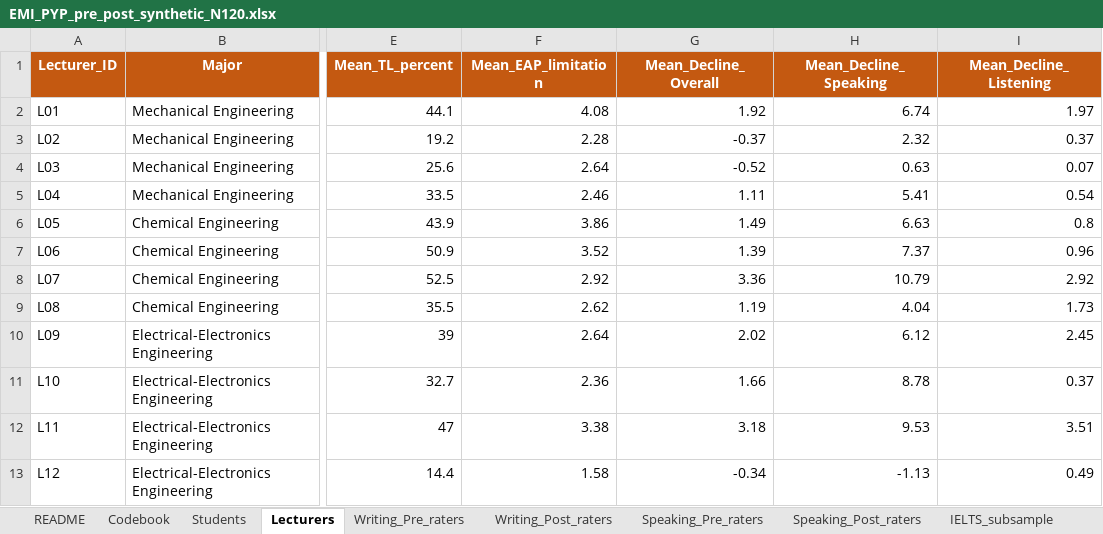
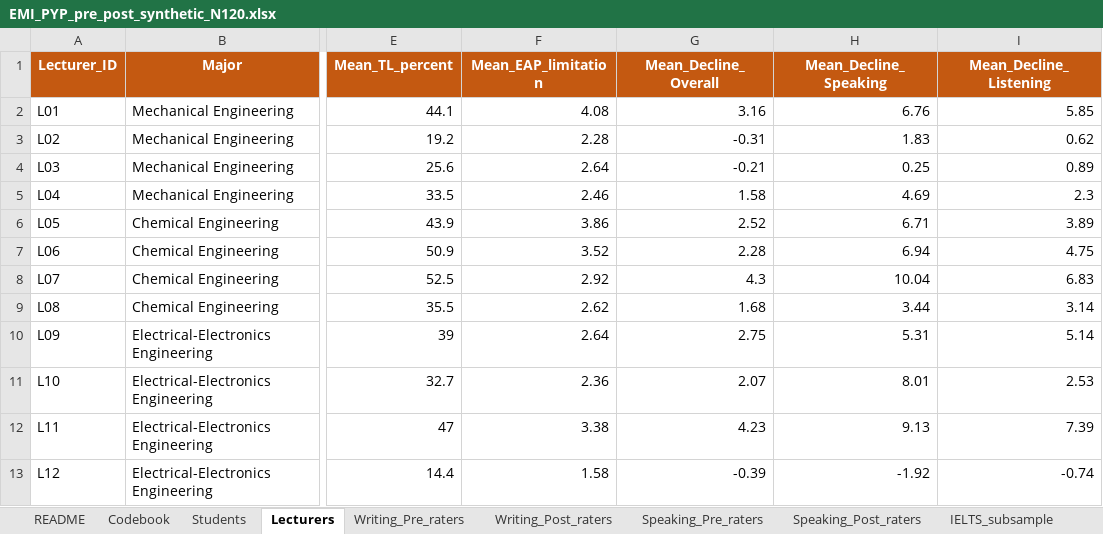
Before and after one commit to MehmetDEU/autoresearch, an Excel workbook: emi-proficiency-study/EMI_PYP_pre_post_synthetic_N120.xlsx, sheet Lecturers, drawn as a sheet; only a part is shown, gaps mark what is left out; values as stored, in another font and other column widths than the file's, no borders; the diff names each change by its address in the sheet, - before the commit and + after, or states it on an @@ line.

```diff
--- a/emi-proficiency-study/EMI_PYP_pre_post_synthetic_N120.xlsx (sheet Lecturers)
+++ b/emi-proficiency-study/EMI_PYP_pre_post_synthetic_N120.xlsx (sheet Lecturers)
-G2 (Mean_Decline_Overall): 1.92
+G2 (Mean_Decline_Overall): 3.16
-H2 (Mean_Decline_Speaking): 6.74
+H2 (Mean_Decline_Speaking): 6.76
-I2 (Mean_Decline_Listening): 1.97
+I2 (Mean_Decline_Listening): 5.85
-G3 (Mean_Decline_Overall): -0.37
+G3 (Mean_Decline_Overall): -0.31
-H3 (Mean_Decline_Speaking): 2.32
+H3 (Mean_Decline_Speaking): 1.83
-I3 (Mean_Decline_Listening): 0.37
+I3 (Mean_Decline_Listening): 0.62
-G4 (Mean_Decline_Overall): -0.52
+G4 (Mean_Decline_Overall): -0.21
-H4 (Mean_Decline_Speaking): 0.63
+H4 (Mean_Decline_Speaking): 0.25
-I4 (Mean_Decline_Listening): 0.07
+I4 (Mean_Decline_Listening): 0.89
-G5 (Mean_Decline_Overall): 1.11
+G5 (Mean_Decline_Overall): 1.58
-H5 (Mean_Decline_Speaking): 5.41
+H5 (Mean_Decline_Speaking): 4.69
-I5 (Mean_Decline_Listening): 0.54
+I5 (Mean_Decline_Listening): 2.3
-G6 (Mean_Decline_Overall): 1.49
+G6 (Mean_Decline_Overall): 2.52
-H6 (Mean_Decline_Speaking): 6.63
+H6 (Mean_Decline_Speaking): 6.71
-I6 (Mean_Decline_Listening): 0.8
+I6 (Mean_Decline_Listening): 3.89
-G7 (Mean_Decline_Overall): 1.39
+G7 (Mean_Decline_Overall): 2.28
-H7 (Mean_Decline_Speaking): 7.37
+H7 (Mean_Decline_Speaking): 6.94
-I7 (Mean_Decline_Listening): 0.96
+I7 (Mean_Decline_Listening): 4.75
-G8 (Mean_Decline_Overall): 3.36
+G8 (Mean_Decline_Overall): 4.3
-H8 (Mean_Decline_Speaking): 10.79
+H8 (Mean_Decline_Speaking): 10.04
-I8 (Mean_Decline_Listening): 2.92
+I8 (Mean_Decline_Listening): 6.83
-G9 (Mean_Decline_Overall): 1.19
+G9 (Mean_Decline_Overall): 1.68
-H9 (Mean_Decline_Speaking): 4.04
+H9 (Mean_Decline_Speaking): 3.44
-I9 (Mean_Decline_Listening): 1.73
+I9 (Mean_Decline_Listening): 3.14
-G10 (Mean_Decline_Overall): 2.02
+G10 (Mean_Decline_Overall): 2.75
-H10 (Mean_Decline_Speaking): 6.12
+H10 (Mean_Decline_Speaking): 5.31
-I10 (Mean_Decline_Listening): 2.45
+I10 (Mean_Decline_Listening): 5.14
-G11 (Mean_Decline_Overall): 1.66
+G11 (Mean_Decline_Overall): 2.07
-H11 (Mean_Decline_Speaking): 8.78
+H11 (Mean_Decline_Speaking): 8.01
-I11 (Mean_Decline_Listening): 0.37
+I11 (Mean_Decline_Listening): 2.53
-G12 (Mean_Decline_Overall): 3.18
+G12 (Mean_Decline_Overall): 4.23
-H12 (Mean_Decline_Speaking): 9.53
+H12 (Mean_Decline_Speaking): 9.13
-I12 (Mean_Decline_Listening): 3.51
+I12 (Mean_Decline_Listening): 7.39
-G13 (Mean_Decline_Overall): -0.34
+G13 (Mean_Decline_Overall): -0.39
-H13 (Mean_Decline_Speaking): -1.13
+H13 (Mean_Decline_Speaking): -1.92
-I13 (Mean_Decline_Listening): 0.49
+I13 (Mean_Decline_Listening): -0.74
```
Also changed, not shown: sheet Students, sheet Writing_Post_raters, sheet Speaking_Post_raters, sheet Regression_models, sheet Descriptives, sheet Paired_pre_post, 5 more sheets, 20 other files.
